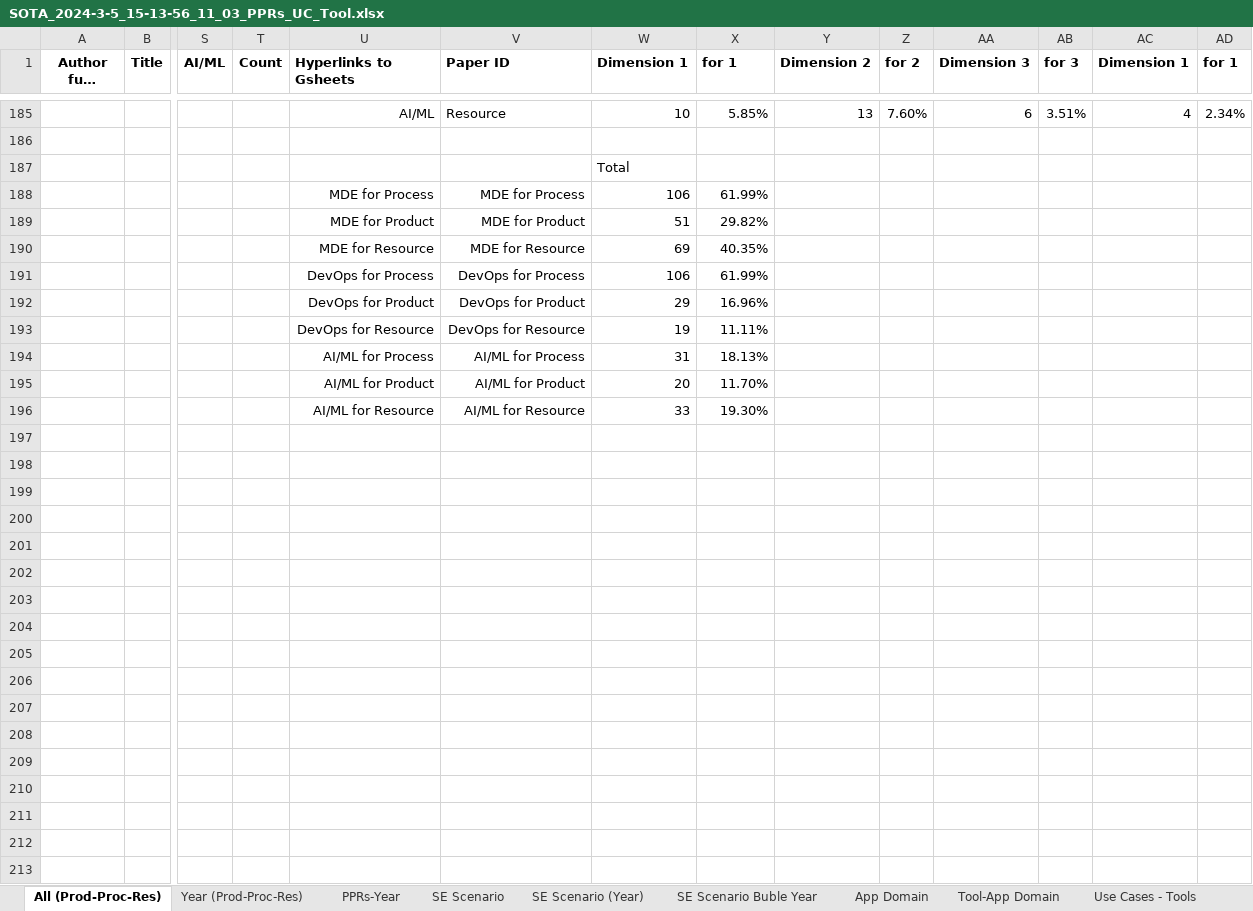
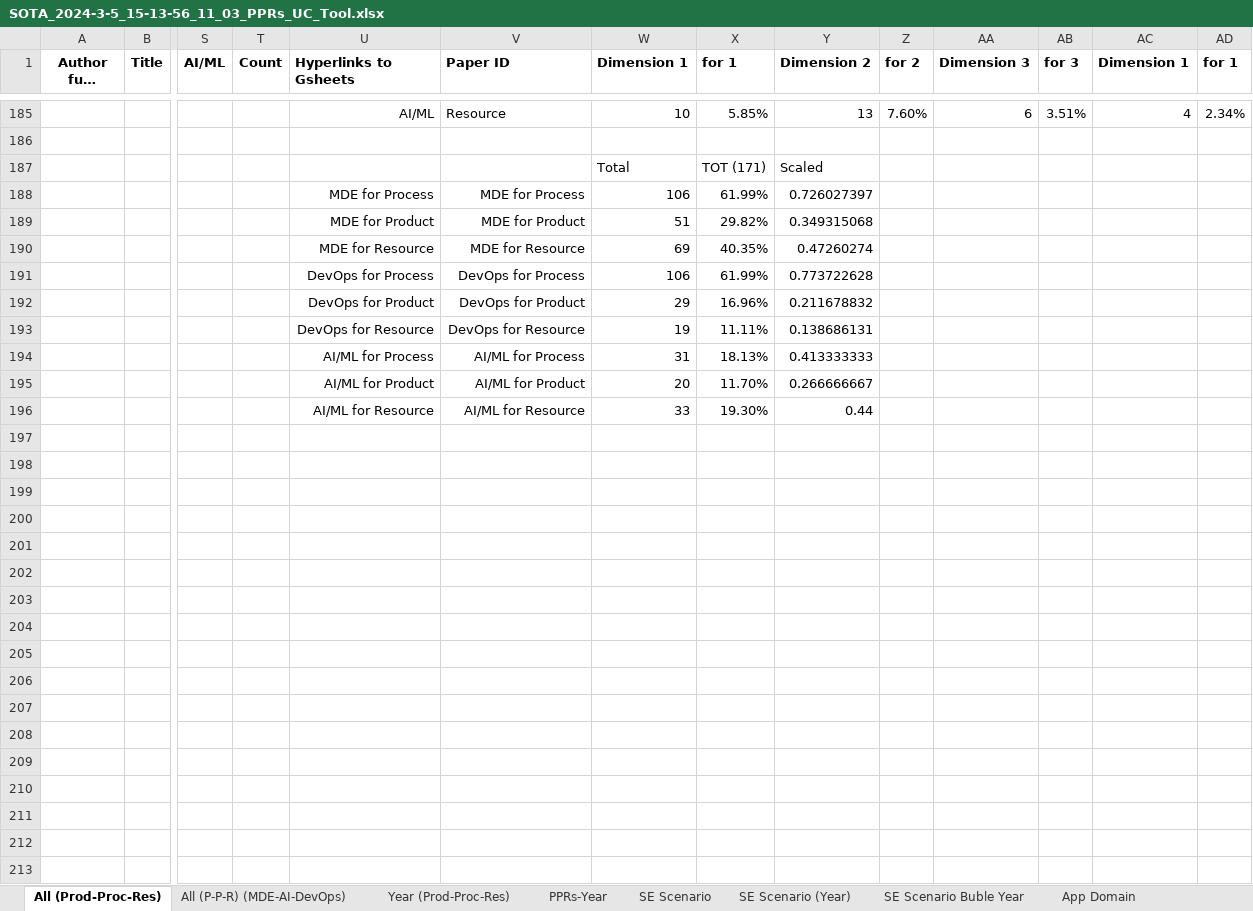
Before and after one commit to hepsycode/aidoart-sms.github.io, an Excel workbook: Results/SOTA_2024-3-5_15-13-56_11_03_PPRs_UC_Tool.xlsx, sheet All (Prod-Proc-Res), drawn as a sheet; only a part is shown, gaps mark what is left out; long unchanged cells end in …; values as stored, in another font and other column widths than the file's, no borders; charts and pictures not drawn; removed rows and columns are numbered as before the commit, all else as after; rows hold the shown columns only; the diff covers the shown part only; the diff names each change by its address in the sheet, - before the commit and + after, or states it on an @@ line.

```diff
--- a/Results/SOTA_2024-3-5_15-13-56_11_03_PPRs_UC_Tool.xlsx (sheet All (Prod-Proc-Res))
+++ b/Results/SOTA_2024-3-5_15-13-56_11_03_PPRs_UC_Tool.xlsx (sheet All (Prod-Proc-Res))
+sheet tab: All (P-P-R) (MDE-AI-DevOps)
-row 187:  |  |  |  |  |  | Total
+row 187:  |  |  |  |  |  | Total | TOT (171) | Scaled
-Y188 (Dimension 2): (empty)
+Y188 (Dimension 2): 0.726027397
-Y189 (Dimension 2): (empty)
+Y189 (Dimension 2): 0.349315068
-Y190 (Dimension 2): (empty)
+Y190 (Dimension 2): 0.47260274
-Y191 (Dimension 2): (empty)
+Y191 (Dimension 2): 0.773722628
-Y192 (Dimension 2): (empty)
+Y192 (Dimension 2): 0.211678832
-Y193 (Dimension 2): (empty)
+Y193 (Dimension 2): 0.138686131
-Y194 (Dimension 2): (empty)
+Y194 (Dimension 2): 0.413333333
-Y195 (Dimension 2): (empty)
+Y195 (Dimension 2): 0.266666667
-Y196 (Dimension 2): (empty)
+Y196 (Dimension 2): 0.44
+row 197: (empty)
+row 198: (empty)
+row 199: (empty)
+row 200: (empty)
+row 201: (empty)
+row 202: (empty)
+row 203: (empty)
+row 204: (empty)
+row 205: (empty)
+row 206: (empty)
+row 207: (empty)
+row 208: (empty)
+row 209: (empty)
+row 210: (empty)
+row 211: (empty)
+row 212: (empty)
+row 213: (empty)
```
Also changed, not shown: 8 added rows elsewhere in this sheet, charts or pictures.
